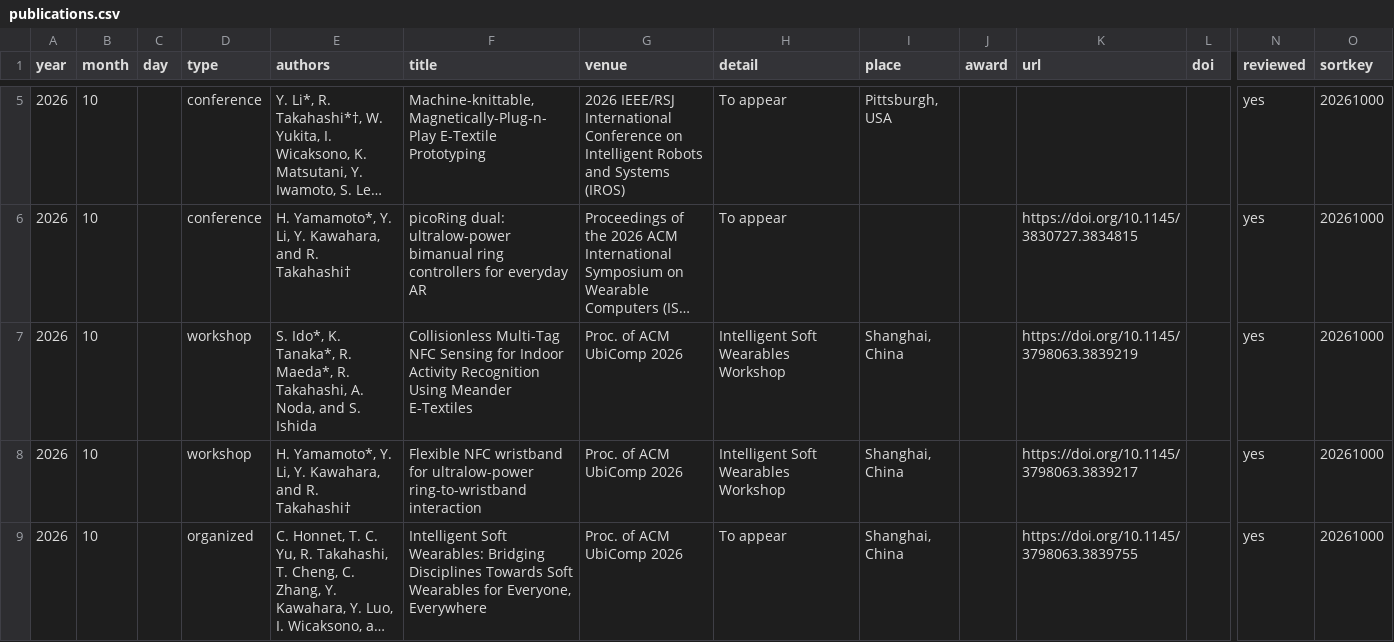
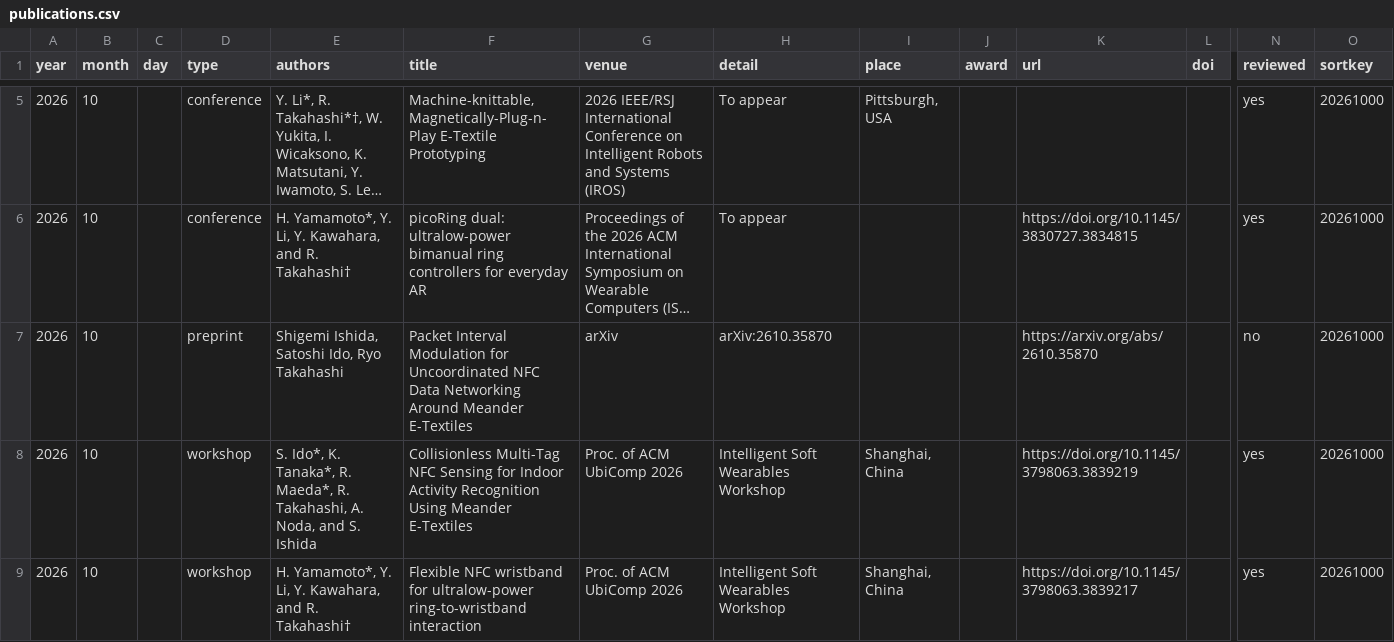
Before and after one commit to takahashiryo/takahashiryo.github.io, a CSV file: _data/publications.csv, drawn as a sheet; only a part is shown, gaps mark what is left out; the shorter side is filled out with more unchanged rows; long unchanged cells end in …; rows hold the shown columns only; the diff names each change by its address in the sheet, - before the commit and + after, or states it on an @@ line.

```diff
--- a/_data/publications.csv
+++ b/_data/publications.csv
+row 7: 2026 | 10 |  | preprint | Shigemi Ishida, Satoshi Ido, Ryo Takahashi | Packet Interval Modulation for Uncoordinated NFC Data Networking Around Meander E-Textiles | arXiv | arXiv:2610.35870 |  |  | https://arxiv.org/abs/2610.35870 |  | no | 20261000
```
Also changed, not shown: 27 other files.
